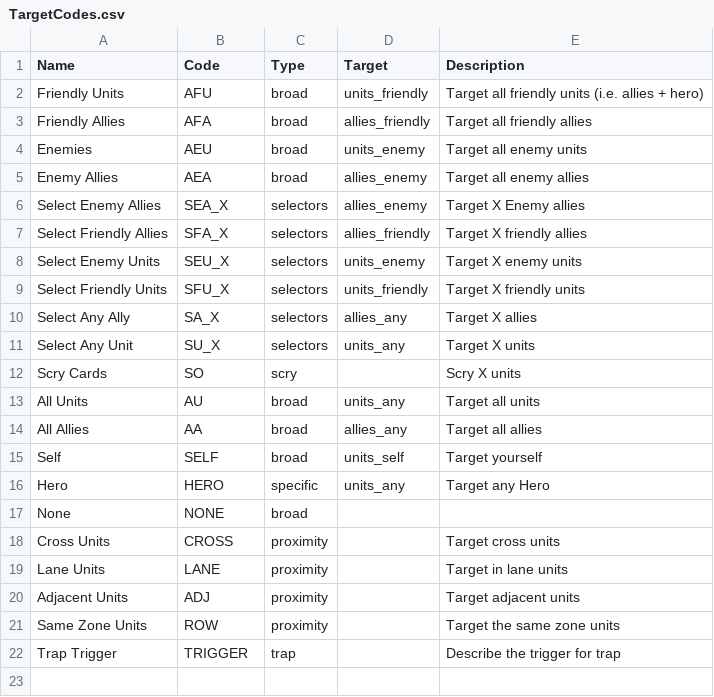
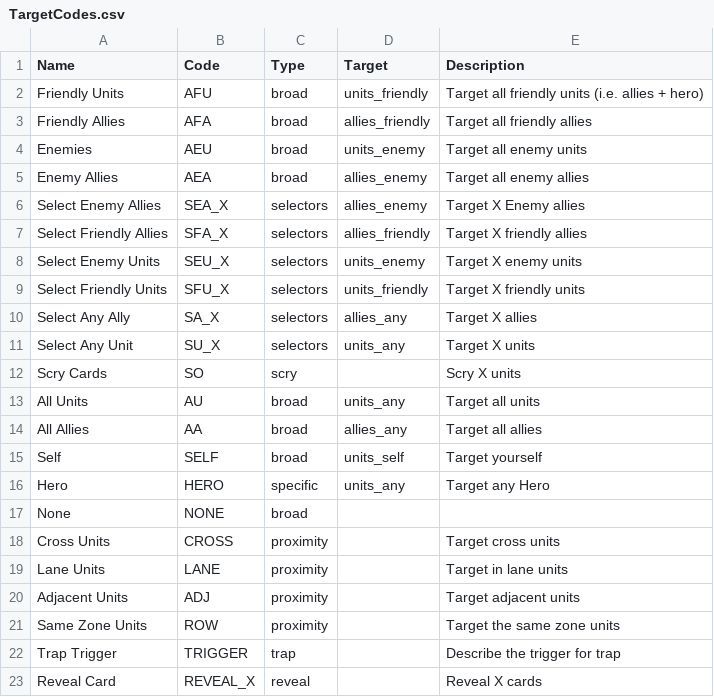
Before and after one commit to lvcsantos/play-SoulGate, a CSV file: html5game/TargetCodes.csv, drawn as a sheet; the diff names each change by its address in the sheet, - before the commit and + after, or states it on an @@ line.

```diff
--- a/html5game/TargetCodes.csv
+++ b/html5game/TargetCodes.csv
+row 23: Reveal Card | REVEAL_X | reveal |  | Reveal X cards
```
Also changed, not shown: html5game/TraitsAbilities.csv, 21 other files.
